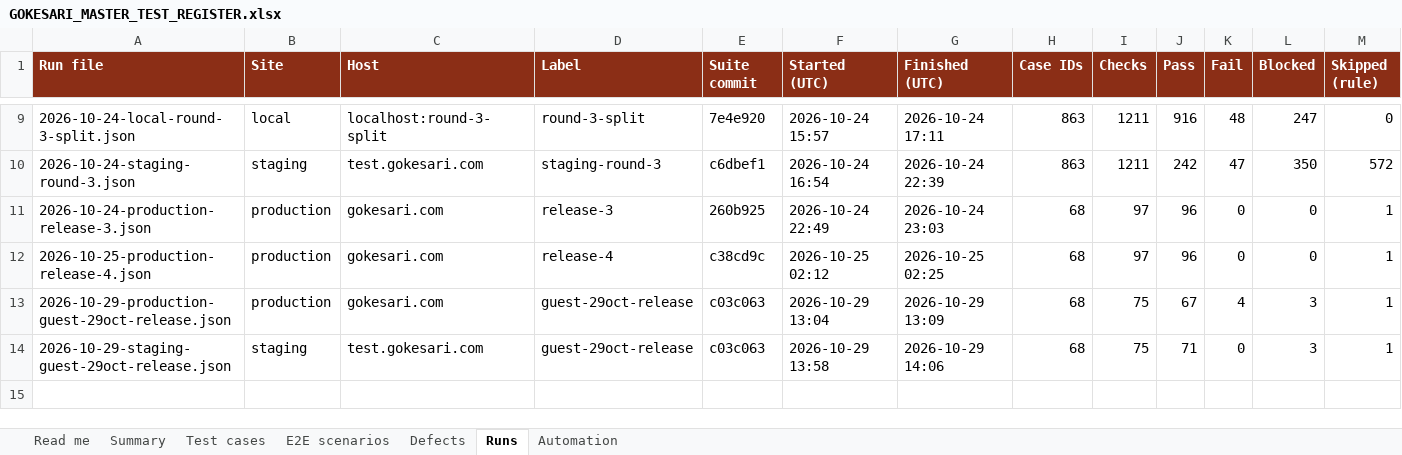
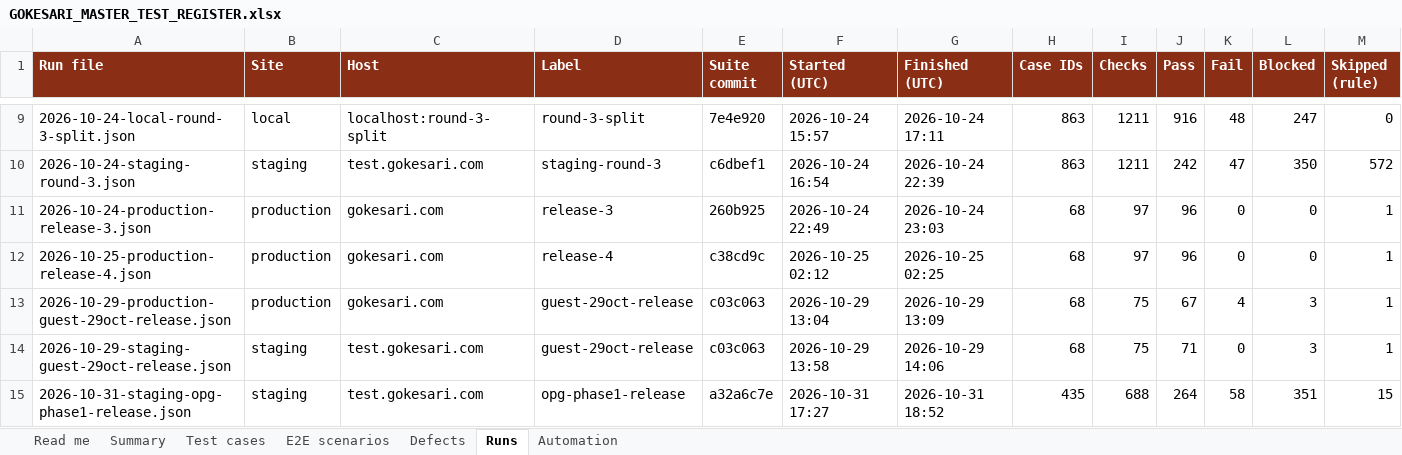
Before and after one commit to sanjaymorankar-debug/GoKesari, an Excel workbook: docs/testing/GOKESARI_MASTER_TEST_REGISTER.xlsx, sheet Runs, drawn as a sheet; only a part is shown, gaps mark what is left out; values as stored, in another font and other column widths than the file's, no borders; rows hold the shown columns only; the diff names each change by its address in the sheet, - before the commit and + after, or states it on an @@ line.

```diff
--- a/docs/testing/GOKESARI_MASTER_TEST_REGISTER.xlsx (sheet Runs)
+++ b/docs/testing/GOKESARI_MASTER_TEST_REGISTER.xlsx (sheet Runs)
+row 15: 2026-10-31-staging-opg-phase1-release.json | staging | test.gokesari.com | opg-phase1-release | a32a6c7e | 2026-10-31 17:27 | 2026-10-31 18:52 | 435 | 688 | 264 | 58 | 351 | 15
```
Also changed, not shown: sheet Test cases, sheet Summary, sheet Defects, sheet Automation, sheet E2E scenarios, sheet Read me, test-cases.xlsx, 8 other files.
